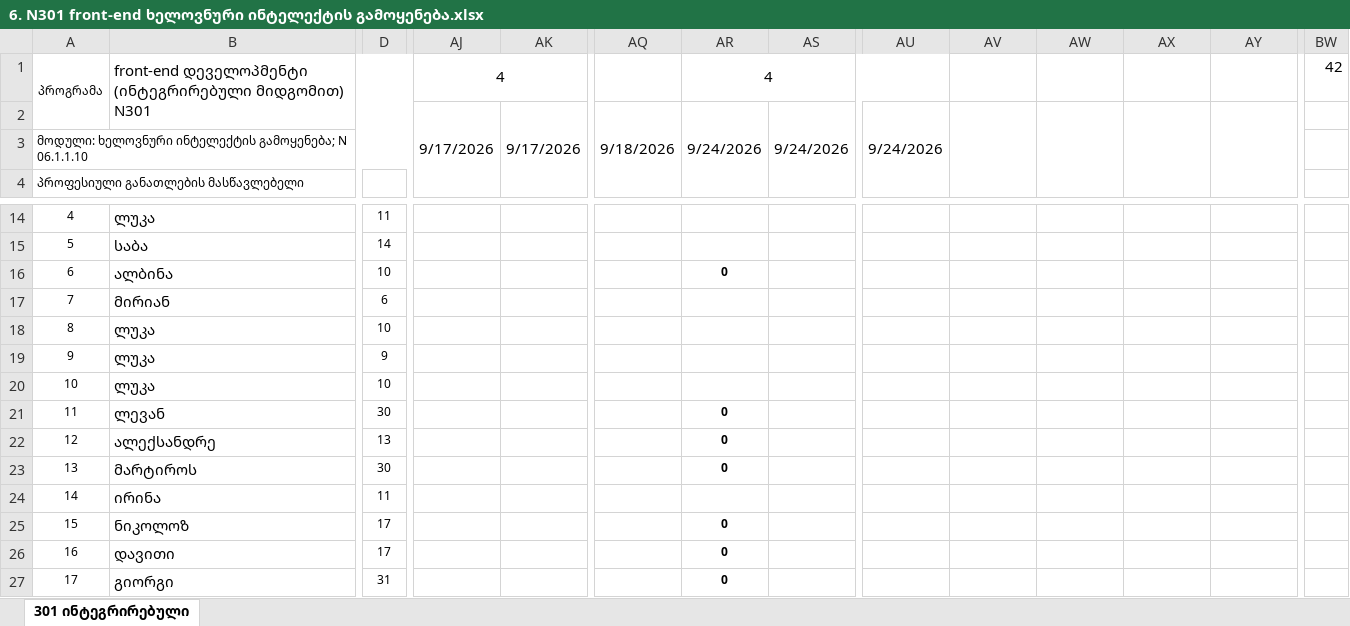
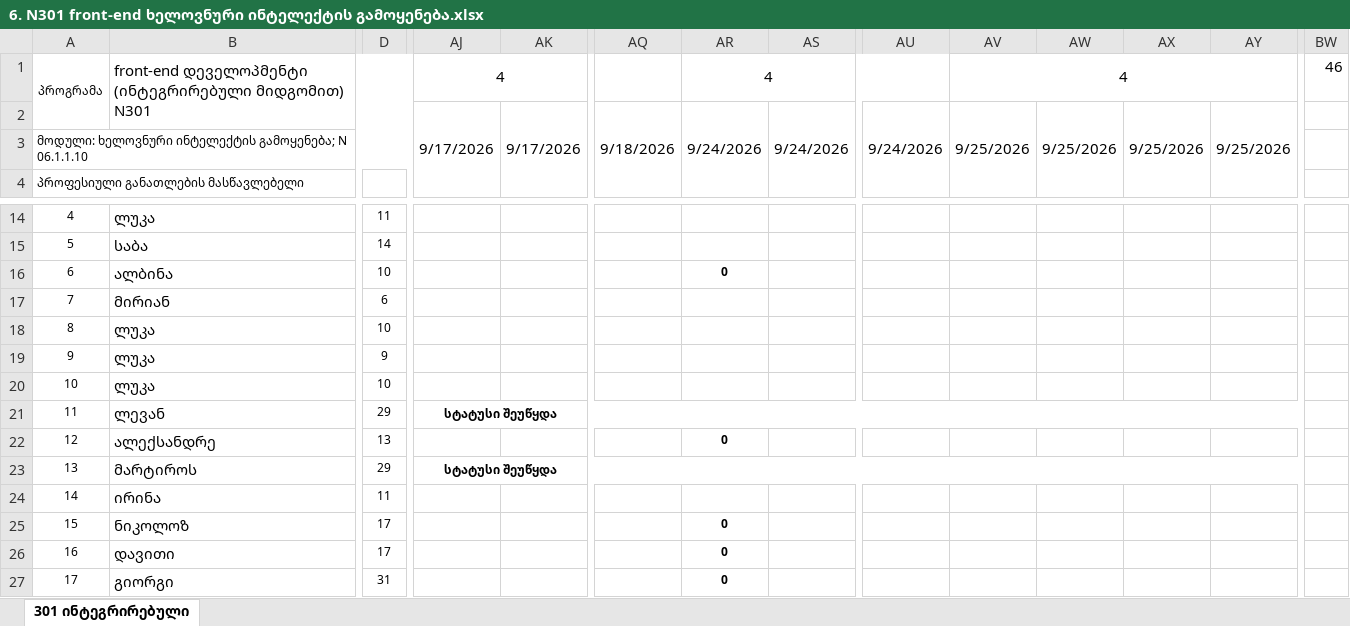
Before and after one commit to gldanifrontgit/Front-end-docs, an Excel workbook: ჟურნალი/6. N301 front-end ხელოვნური ინტელექტის გამოყენება.xlsx, sheet 301 ინტეგრირებული, drawn as a sheet; only a part is shown, gaps mark what is left out; values as stored, in another font and other column widths than the file's, no borders; the diff names each change by its address in the sheet, - before the commit and + after, or states it on an @@ line.

```diff
--- a/ჟურნალი/6. N301 front-end ხელოვნური ინტელექტის გამოყენება.xlsx (sheet 301 ინტეგრირებული)
+++ b/ჟურნალი/6. N301 front-end ხელოვნური ინტელექტის გამოყენება.xlsx (sheet 301 ინტეგრირებული)
-AV1: (empty)
+AV1: 4
+AV1:AY1 merged
-BW1: 42
+BW1: 46
-AV2: (empty)
+AV2: 9/25/2026
-AW2: (empty)
+AW2: 9/25/2026
-AX2: (empty)
+AX2: 9/25/2026
-AY2: (empty)
+AY2: 9/25/2026
-D21: 30
+D21: 29
-AJ21: (empty)
+AJ21: სტატუსი შეუწყდა
+AJ21:BD21 merged
-AR21: 0
+AR21: (empty)
-D23: 30
+D23: 29
-AJ23: (empty)
+AJ23: სტატუსი შეუწყდა
+AJ23:BD23 merged
-AR23: 0
+AR23: (empty)
```
Also changed, not shown: ჟურნალი/4. N301 front-end დეველოპმენტი (ინტეგრირებული მიდგომით) - TypeScript.xlsx, ჟურნალი/5. N301 front-end დეველოპმენტი (ინტეგრირებული მიდგომით) - Git.xlsx, 6 other files.
